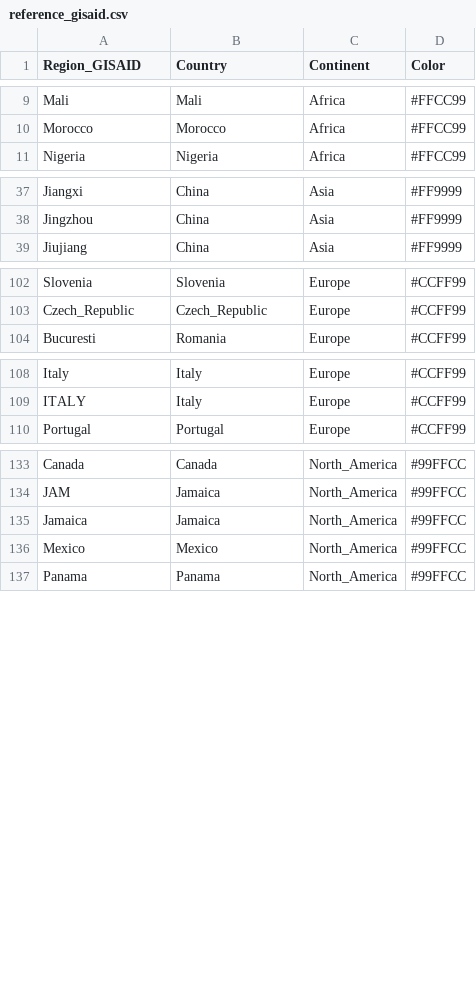
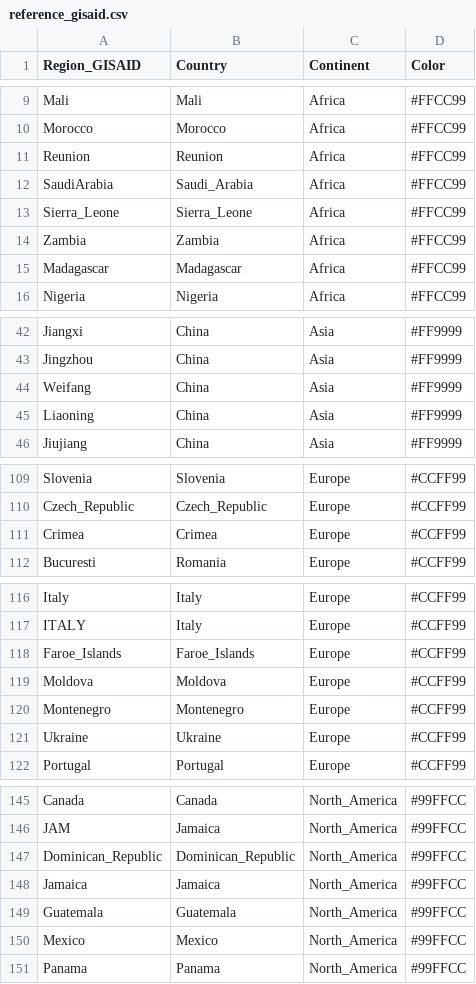
Before and after one commit to dezordi/SARS-CoV-2_tools, a CSV file: reference_gisaid.csv, drawn as a sheet; only a part is shown, gaps mark what is left out; the diff covers the shown part only.

Commit message:
update regions on reference_gisaid.csv

```diff
--- a/reference_gisaid.csv
+++ b/reference_gisaid.csv
@@ -10,2 +10,7 @@ Mali,Mali,Africa,#FFCC99
 Morocco,Morocco,Africa,#FFCC99
+Reunion,Reunion,Africa,#FFCC99
+SaudiArabia,Saudi_Arabia,Africa,#FFCC99
+Sierra_Leone,Sierra_Leone,Africa,#FFCC99
+Zambia,Zambia,Africa,#FFCC99
+Madagascar,Madagascar,Africa,#FFCC99
 Nigeria,Nigeria,Africa,#FFCC99
@@ -38,2 +43,4 @@ Jiangxi,China,Asia,#FF9999
 Jingzhou,China,Asia,#FF9999
+Weifang,China,Asia,#FF9999
+Liaoning,China,Asia,#FF9999
 Jiujiang,China,Asia,#FF9999
@@ -103,2 +110,3 @@ Slovenia,Slovenia,Europe,#CCFF99
 Czech_Republic,Czech_Republic,Europe,#CCFF99
+Crimea,Crimea,Europe,#CCFF99
 Bucuresti,Romania,Europe,#CCFF99
@@ -109,2 +117,6 @@ Italy,Italy,Europe,#CCFF99
 ITALY,Italy,Europe,#CCFF99
+Faroe_Islands,Faroe_Islands,Europe,#CCFF99
+Moldova,Moldova,Europe,#CCFF99
+Montenegro,Montenegro,Europe,#CCFF99
+Ukraine,Ukraine,Europe,#CCFF99
 Portugal,Portugal,Europe,#CCFF99
@@ -134,3 +146,5 @@ Canada,Canada,North_America,#99FFCC
 JAM,Jamaica,North_America,#99FFCC
+Dominican_Republic,Dominican_Republic,North_America,#99FFCC
 Jamaica,Jamaica,North_America,#99FFCC
+Guatemala,Guatemala,North_America,#99FFCC
 Mexico,Mexico,North_America,#99FFCC
```
Also changed, not shown: 2 added rows elsewhere in this file.
